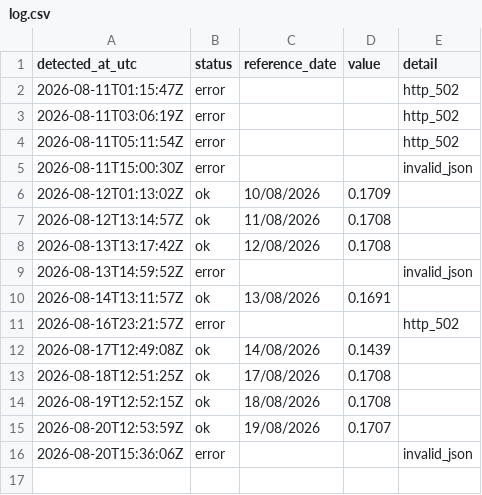
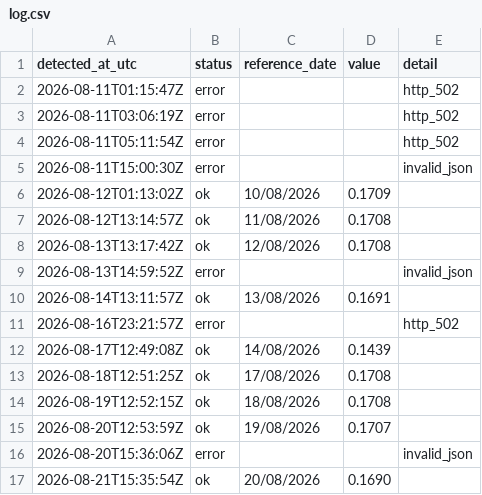
Before and after one commit to luispaulopinto/tr_test, a CSV file: log.csv, drawn as a sheet.

```diff
--- a/log.csv
+++ b/log.csv
@@ -16 +16,2 @@ detected_at_utc;status;reference_date;value;detail
 2026-08-20T15:36:06Z;error;;;invalid_json
+2026-08-21T15:35:54Z;ok;20/08/2026;0.1690;
```
Also changed, not shown: 1 other file.
